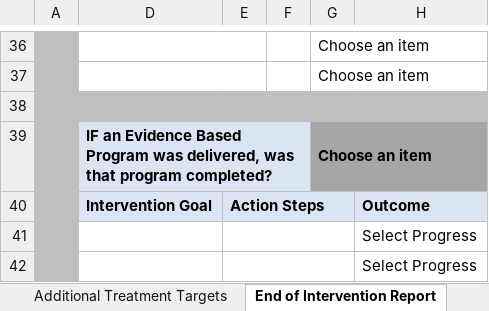
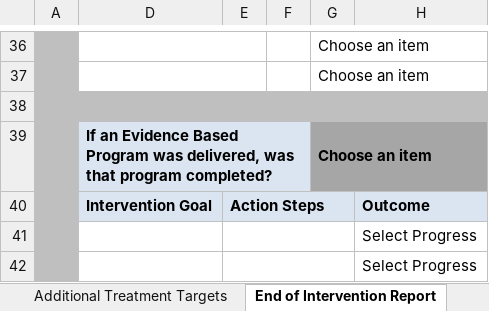
Before and after one commit to chapinhall/tcom-chic, an Excel workbook: LITE-r/WACA_Interface_Tutorial/CANS-F Assessment and Plan - WACA - launch v1.5.xlsm, sheet End of Intervention Report, drawn as a sheet; only a part is shown, gaps mark what is left out; values as stored, in another font and other column widths than the file's, no borders; charts and pictures not drawn; the diff names each change by its address in the sheet, - before the commit and + after, or states it on an @@ line.

Commit message:
In WACA LITE-r report, updated agency list, increased sizing of graphs, and fixed typo

```diff
--- a/LITE-r/WACA_Interface_Tutorial/CANS-F Assessment and Plan - WACA - launch v1.5.xlsm (sheet End of Intervention Report)
+++ b/LITE-r/WACA_Interface_Tutorial/CANS-F Assessment and Plan - WACA - launch v1.5.xlsm (sheet End of Intervention Report)
-D39: IF an Evidence…
+D39: If an Evidence…
```
Also changed, not shown: sheet Summary Sheet, charts or pictures.
